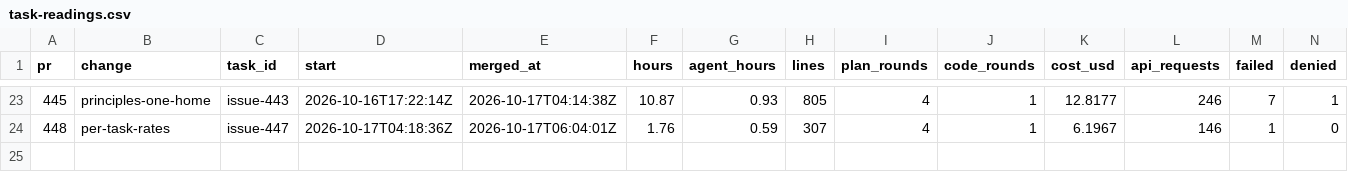
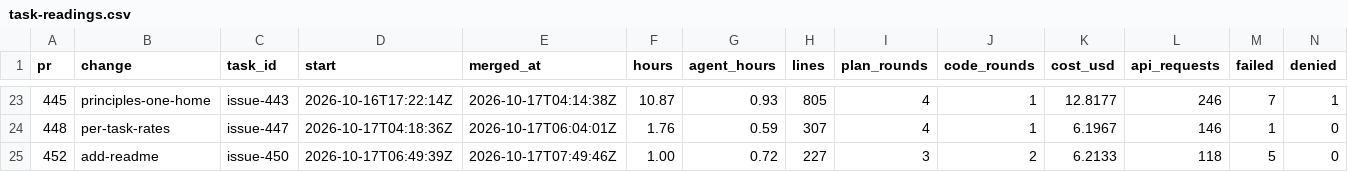
Before and after one commit to ekolvah/agent-process-distribution, a CSV file: task-readings.csv, drawn as a sheet; only a part is shown, gaps mark what is left out; rows hold the shown columns only; the diff names each change by its address in the sheet, - before the commit and + after, or states it on an @@ line.

```diff
--- a/task-readings.csv
+++ b/task-readings.csv
+row 25: 452 | add-readme | issue-450 | 2026-10-17T06:49:39Z | 2026-10-17T07:49:46Z | 1.00 | 0.72 | 227 | 3 | 2 | 6.2133 | 118 | 5 | 0
```
